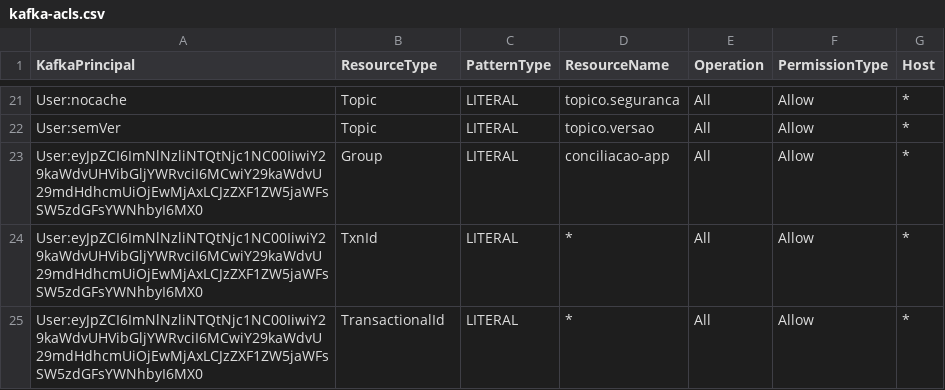
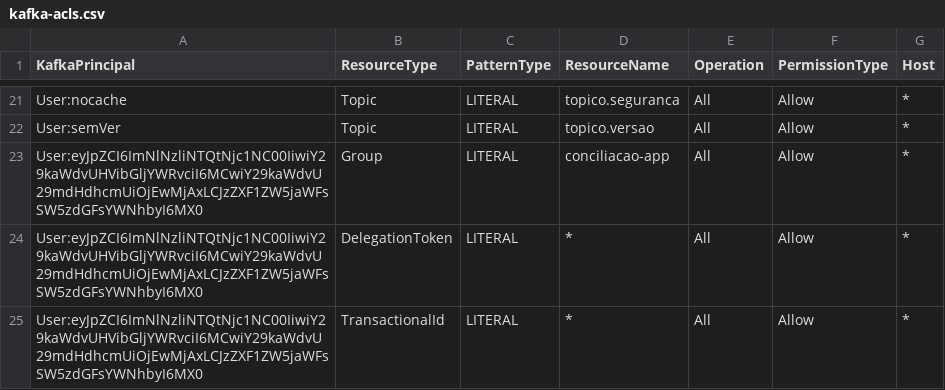
Before and after one commit to ggrcha/kafka-acl, a CSV file: kafka-acls.csv, drawn as a sheet; only a part is shown, gaps mark what is left out; the diff names each change by its address in the sheet, - before the commit and + after, or states it on an @@ line.

Commit message:
Update kafka-acls.csv

```diff
--- a/kafka-acls.csv
+++ b/kafka-acls.csv
-B24 (ResourceType): TxnId
+B24 (ResourceType): DelegationToken
```
